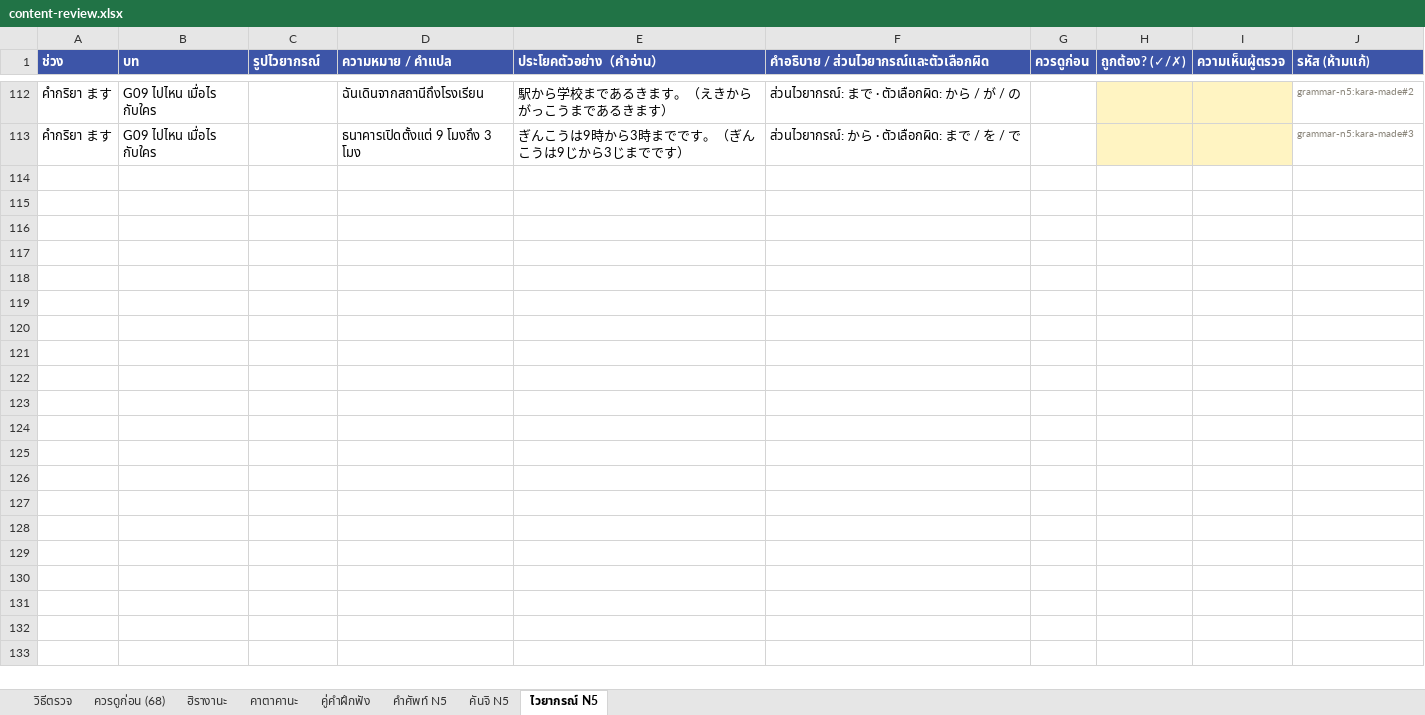
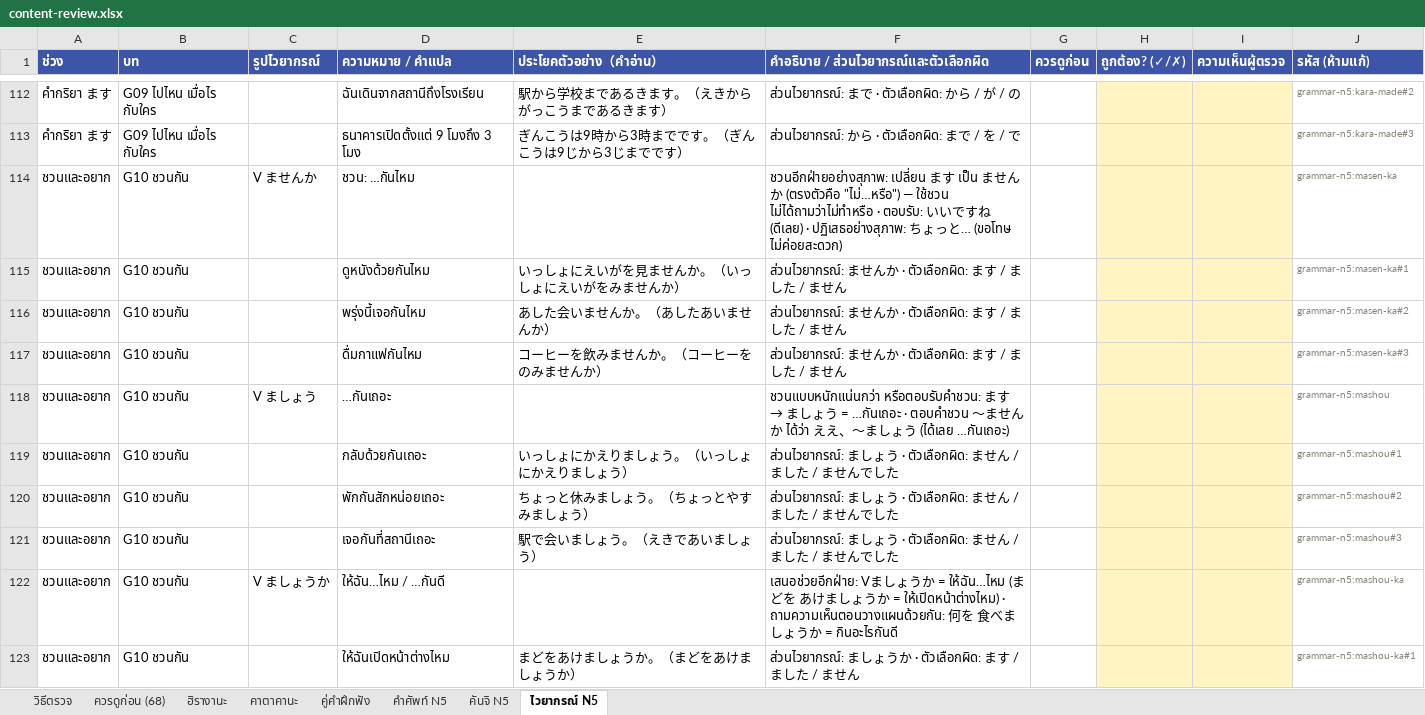
Before and after one commit to jame191036/kakitori, an Excel workbook: docs/content-review.xlsx, sheet ไวยากรณ์ N5, drawn as a sheet; only a part is shown, gaps mark what is left out; values as stored, in another font and other column widths than the file's, no borders; the diff covers the shown part only; the diff names each change by its address in the sheet, - before the commit and + after, or states it on an @@ line.

```diff
--- a/docs/content-review.xlsx (sheet ไวยากรณ์ N5)
+++ b/docs/content-review.xlsx (sheet ไวยากรณ์ N5)
+row 114: ชวนและอยาก | G10 ชวนกัน | V ませんか | ชวน: …กันไหม |  | ชวนอีกฝ่ายอย่างสุภาพ: เปลี่ยน ます เป็น ませんか (ตรงตัวคือ "ไม่…หรือ") — ใช้ชวน ไม่ได้ถามว่าไม่ทำหรือ · ตอบรับ: いいですね (ดีเลย) · ปฏิเสธอย่างสุภาพ: ちょっと… (ขอโทษ ไม่ค่อยสะดวก) |  |  |  | grammar-n5:masen-ka
+row 115: ชวนและอยาก | G10 ชวนกัน |  | ดูหนังด้วยกันไหม | いっしょにえいがを見ませんか。（いっしょにえいがをみませんか） | ส่วนไวยากรณ์: ませんか · ตัวเลือกผิด: ます / ました / ません |  |  |  | grammar-n5:masen-ka#1
+row 116: ชวนและอยาก | G10 ชวนกัน |  | พรุ่งนี้เจอกันไหม | あした会いませんか。（あしたあいませんか） | ส่วนไวยากรณ์: ませんか · ตัวเลือกผิด: ます / ました / ません |  |  |  | grammar-n5:masen-ka#2
+row 117: ชวนและอยาก | G10 ชวนกัน |  | ดื่มกาแฟกันไหม | コーヒーを飲みませんか。（コーヒーをのみませんか） | ส่วนไวยากรณ์: ませんか · ตัวเลือกผิด: ます / ました / ません |  |  |  | grammar-n5:masen-ka#3
+row 118: ชวนและอยาก | G10 ชวนกัน | V ましょう | …กันเถอะ |  | ชวนแบบหนักแน่นกว่า หรือตอบรับคำชวน: ます → ましょう = …กันเถอะ · ตอบคำชวน ～ませんか ได้ว่า ええ、～ましょう (ได้เลย …กันเถอะ) |  |  |  | grammar-n5:mashou
+row 119: ชวนและอยาก | G10 ชวนกัน |  | กลับด้วยกันเถอะ | いっしょにかえりましょう。（いっしょにかえりましょう） | ส่วนไวยากรณ์: ましょう · ตัวเลือกผิด: ません / ました / ませんでした |  |  |  | grammar-n5:mashou#1
+row 120: ชวนและอยาก | G10 ชวนกัน |  | พักกันสักหน่อยเถอะ | ちょっと休みましょう。（ちょっとやすみましょう） | ส่วนไวยากรณ์: ましょう · ตัวเลือกผิด: ません / ました / ませんでした |  |  |  | grammar-n5:mashou#2
+row 121: ชวนและอยาก | G10 ชวนกัน |  | เจอกันที่สถานีเถอะ | 駅で会いましょう。（えきであいましょう） | ส่วนไวยากรณ์: ましょう · ตัวเลือกผิด: ません / ました / ませんでした |  |  |  | grammar-n5:mashou#3
+row 122: ชวนและอยาก | G10 ชวนกัน | V ましょうか | ให้ฉัน…ไหม / …กันดี |  | เสนอช่วยอีกฝ่าย: Vましょうか = ให้ฉัน…ไหม (まどを あけましょうか = ให้เปิดหน้าต่างไหม) · ถามความเห็นตอนวางแผนด้วยกัน: 何を 食べましょうか = กินอะไรกันดี |  |  |  | grammar-n5:mashou-ka
+row 123: ชวนและอยาก | G10 ชวนกัน |  | ให้ฉันเปิดหน้าต่างไหม | まどをあけましょうか。（まどをあけましょうか） | ส่วนไวยากรณ์: ましょうか · ตัวเลือกผิด: ます / ました / ません |  |  |  | grammar-n5:mashou-ka#1
```
Also changed, not shown: 86 added rows elsewhere in this sheet, sheet วิธีตรวจ, 11 other files.
